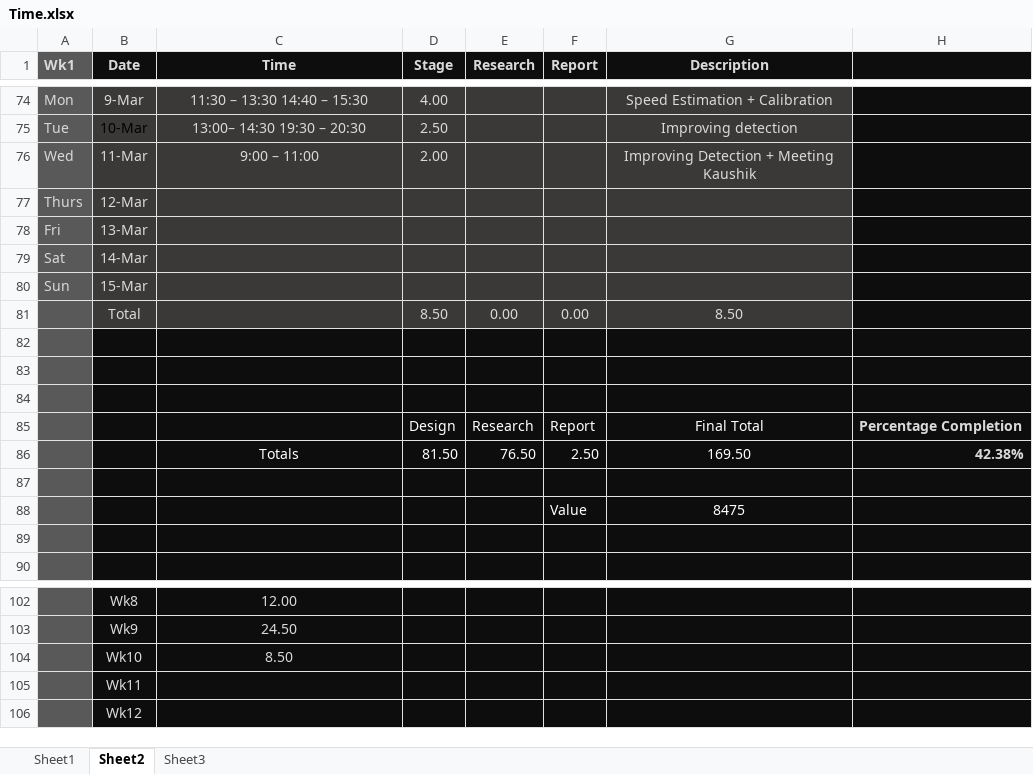
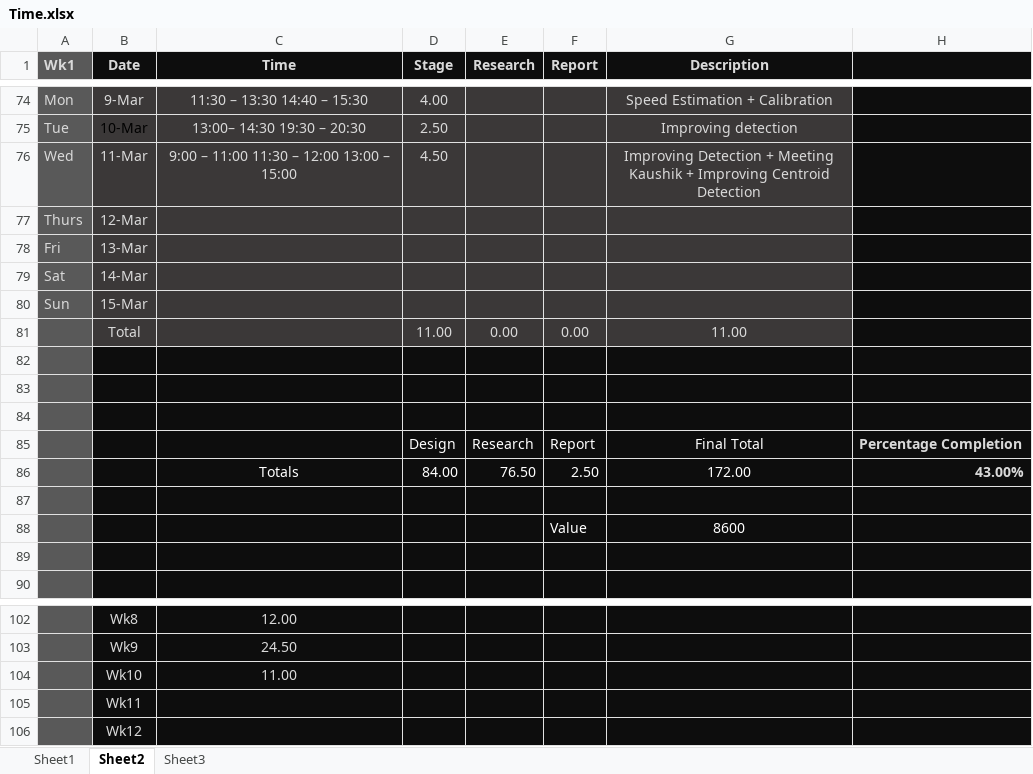
Before and after one commit to xolopx/thesis, an Excel workbook: Time.xlsx, sheet Sheet2, drawn as a sheet; only a part is shown, gaps mark what is left out; values as stored, in another font and other column widths than the file's, no borders; charts and pictures and conditional formats not drawn; the diff names each change by its address in the sheet, - before the commit and + after, or states it on an @@ line.

Commit message:
Added improved centroid generation with threshing.
- Need to more vigorously test to verify it's behaving correctly.

```diff
--- a/Time.xlsx (sheet Sheet2)
+++ b/Time.xlsx (sheet Sheet2)
-C76 (Time): 9:00 – 11:00
+C76 (Time): 9:00 – 11:00 11:30 – 12:00 13:00 – 15:00
-D76 (Stage): 2.00
+D76 (Stage): 4.50
-G76 (Description): …Meeting Kaushik
+G76 (Description): …Meeting Kaushik + Improving Centroid Detection
-D81 (Stage): 8.50
+D81 (Stage): 11.00
-G81 (Description): 8.50
+G81 (Description): 11.00
-D86 (Stage): 81.50
+D86 (Stage): 84.00
-G86 (Description): 169.50
+G86 (Description): 172.00
-H86: 42.38%
+H86: 43.00%
-G88 (Description): 8475
+G88 (Description): 8600
-C104 (Time): 8.50
+C104 (Time): 11.00
```
Also changed, not shown: charts or pictures, 2 other files.
